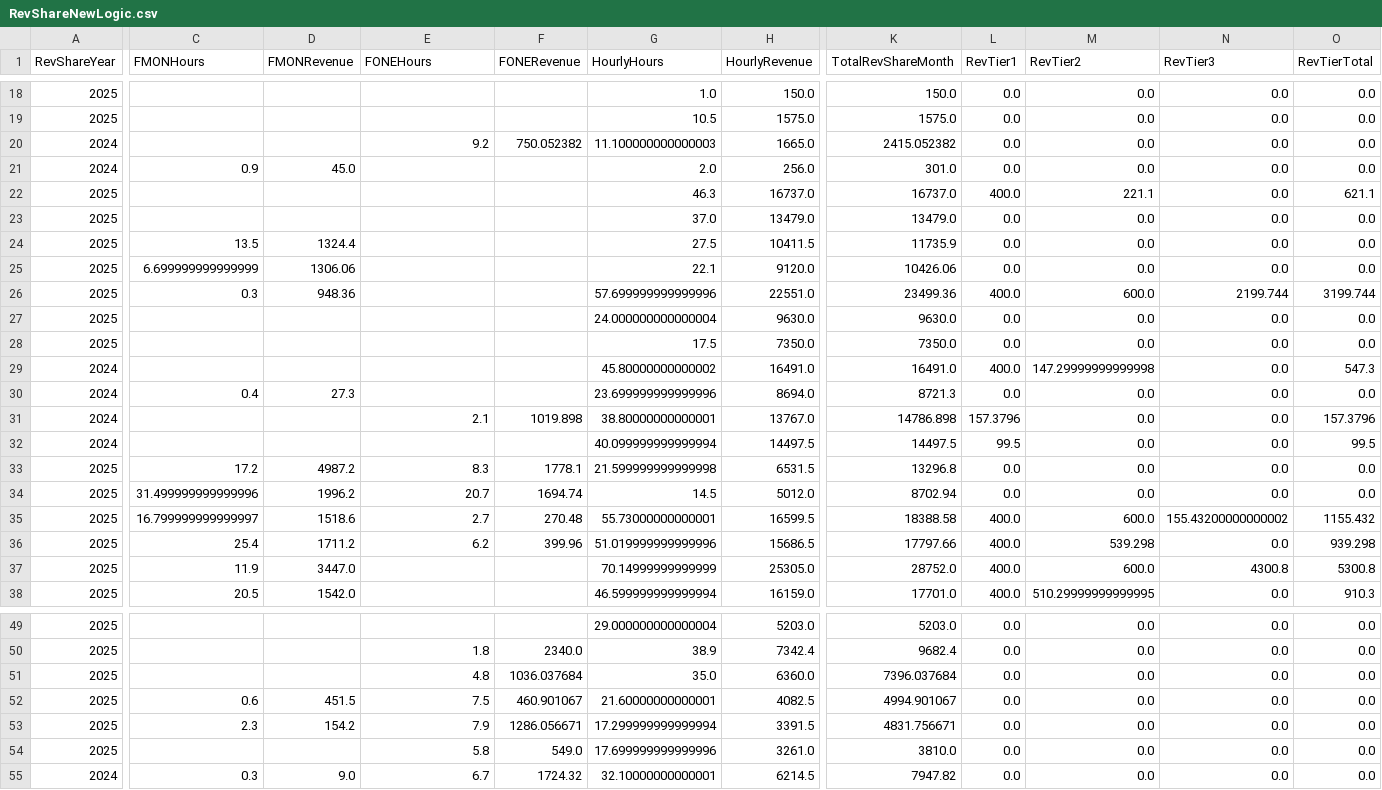
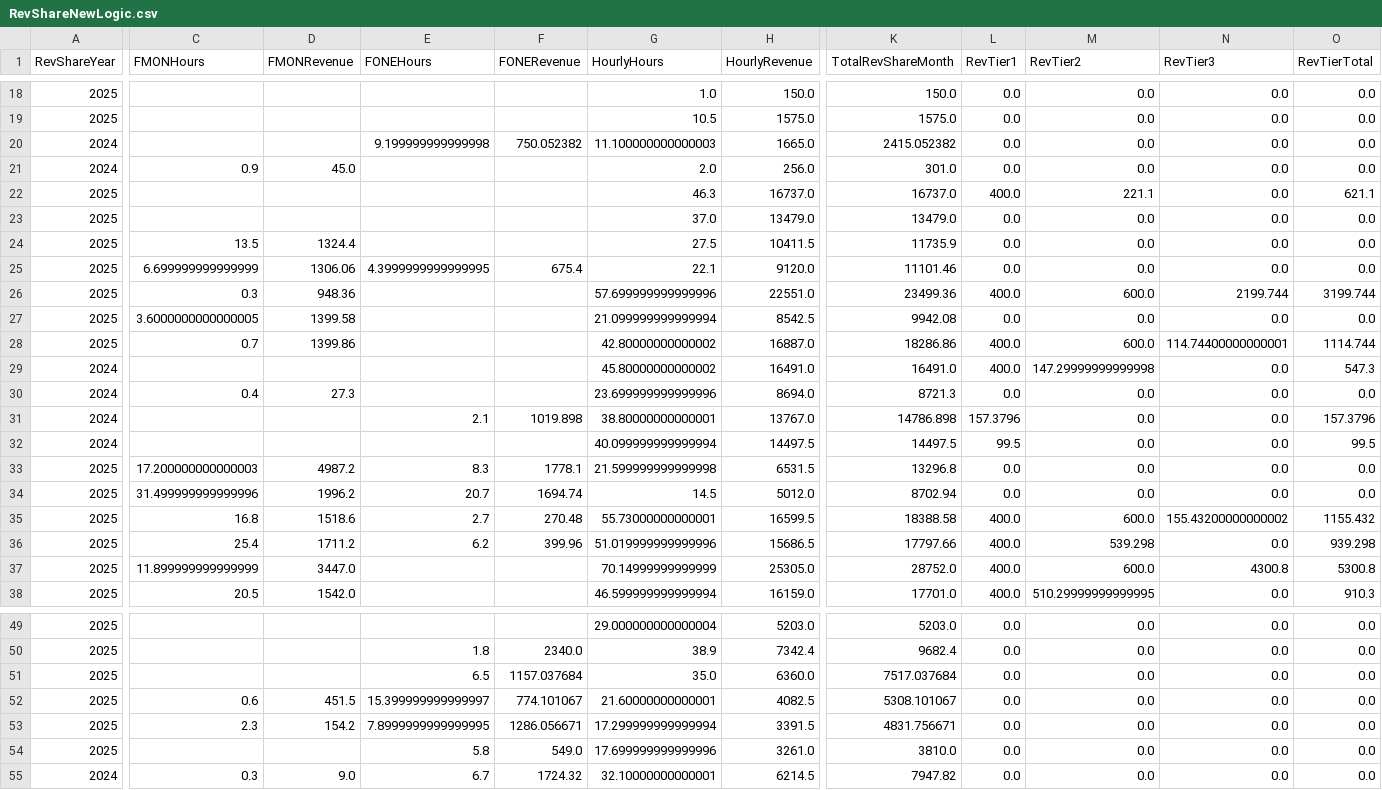
Before and after one commit to dhernandez-coding/gdp-dashboard, a CSV file: data/RevShareNewLogic.csv, drawn as a sheet; only a part is shown, gaps mark what is left out; the diff covers the shown part only; the diff names each change by its address in the sheet, - before the commit and + after, or states it on an @@ line.

```diff
--- a/data/RevShareNewLogic.csv
+++ b/data/RevShareNewLogic.csv
-E20 (FONEHours): 9.2
+E20 (FONEHours): 9.199999999999998
-E25 (FONEHours): (empty)
+E25 (FONEHours): 4.3999999999999995
-F25 (FONERevenue): (empty)
+F25 (FONERevenue): 675.4
-K25 (TotalRevShareMonth): 10426.06
+K25 (TotalRevShareMonth): 11101.46
-C27 (FMONHours): (empty)
+C27 (FMONHours): 3.6000000000000005
-D27 (FMONRevenue): (empty)
+D27 (FMONRevenue): 1399.58
-G27 (HourlyHours): 24.000000000000004
+G27 (HourlyHours): 21.099999999999994
-H27 (HourlyRevenue): 9630.0
+H27 (HourlyRevenue): 8542.5
-K27 (TotalRevShareMonth): 9630.0
+K27 (TotalRevShareMonth): 9942.08
-C28 (FMONHours): (empty)
+C28 (FMONHours): 0.7
-D28 (FMONRevenue): (empty)
+D28 (FMONRevenue): 1399.86
-G28 (HourlyHours): 17.5
+G28 (HourlyHours): 42.80000000000002
-H28 (HourlyRevenue): 7350.0
+H28 (HourlyRevenue): 16887.0
-K28 (TotalRevShareMonth): 7350.0
+K28 (TotalRevShareMonth): 18286.86
-L28 (RevTier1): 0.0
+L28 (RevTier1): 400.0
-M28 (RevTier2): 0.0
+M28 (RevTier2): 600.0
-N28 (RevTier3): 0.0
+N28 (RevTier3): 114.74400000000001
-O28 (RevTierTotal): 0.0
+O28 (RevTierTotal): 1114.744
-C33 (FMONHours): 17.2
+C33 (FMONHours): 17.200000000000003
-C35 (FMONHours): 16.799999999999997
+C35 (FMONHours): 16.8
-C37 (FMONHours): 11.9
+C37 (FMONHours): 11.899999999999999
-E51 (FONEHours): 4.8
+E51 (FONEHours): 6.5
-F51 (FONERevenue): 1036.037684
+F51 (FONERevenue): 1157.037684
-K51 (TotalRevShareMonth): 7396.037684
+K51 (TotalRevShareMonth): 7517.037684
-E52 (FONEHours): 7.5
+E52 (FONEHours): 15.399999999999997
-F52 (FONERevenue): 460.901067
+F52 (FONERevenue): 774.101067
-K52 (TotalRevShareMonth): 4994.901067
+K52 (TotalRevShareMonth): 5308.101067
-E53 (FONEHours): 7.9
+E53 (FONEHours): 7.8999999999999995
```
Also changed, not shown: 53 edited cells elsewhere in this file, data/vwTimeEntriesType2.csv, 4 other files.
